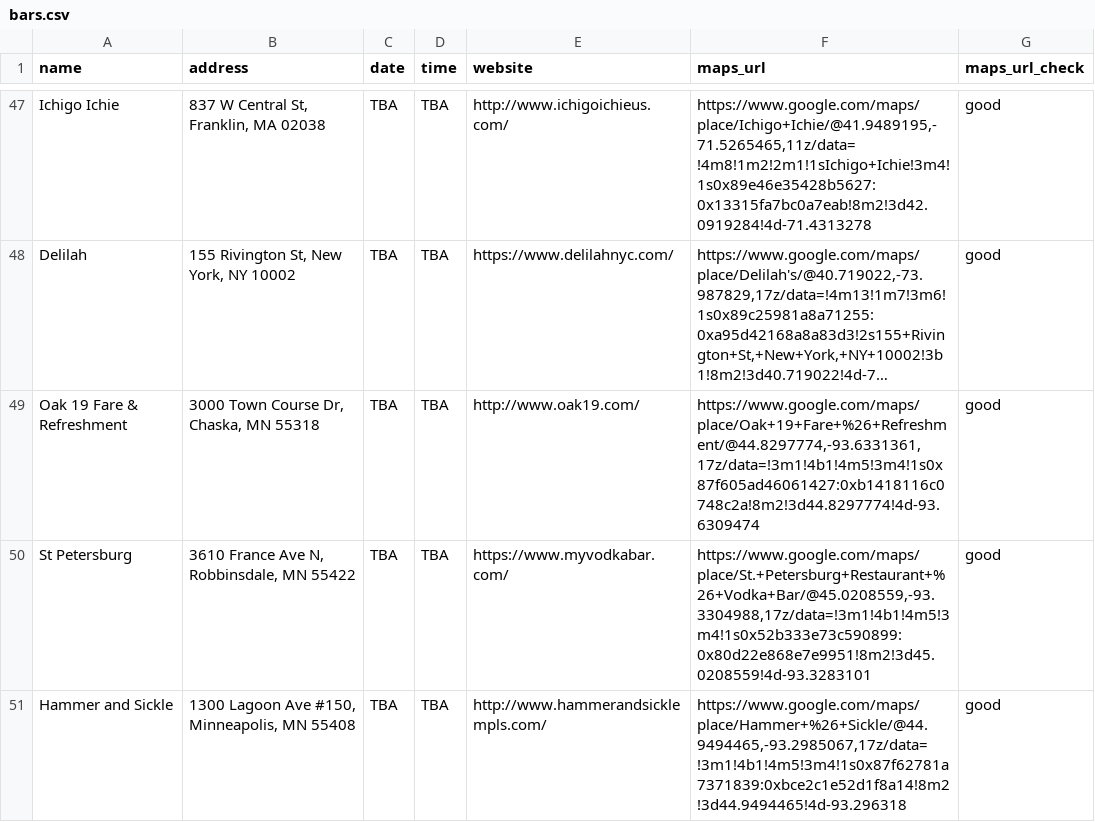
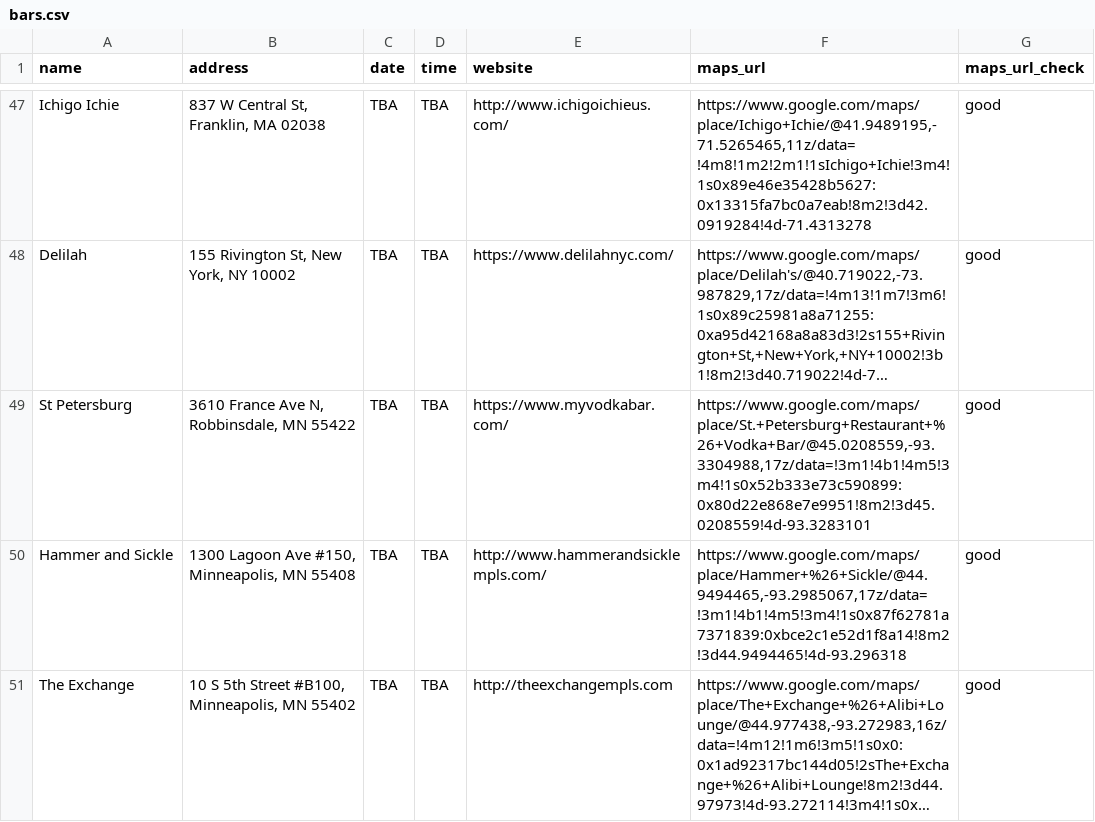
Before and after one commit to russian-standard-vodka/muleweek, a CSV file: bars.csv, drawn as a sheet; only a part is shown, gaps mark what is left out; the shorter side is filled out with more unchanged rows; long unchanged cells end in …; the diff names each change by its address in the sheet, - before the commit and + after, or states it on an @@ line.

Commit message:
Update bars.csv

```diff
--- a/bars.csv
+++ b/bars.csv
-row 49: Oak 19 Fare & Refreshment | 3000 Town Course Dr, Chaska, MN 55318 | TBA | TBA | http://www.oak19.com/ | https://www.google.com/maps/place/Oak+19+Fare+%26+Refreshment/@44.8297774,-93.6331361,17z/data=!3m1!4b1!4m5!3m4!1s0x87f605ad46061427:0xb1418116c0748c2a!8m2!3d44.8297774!4d-93.6309474 | good
```
